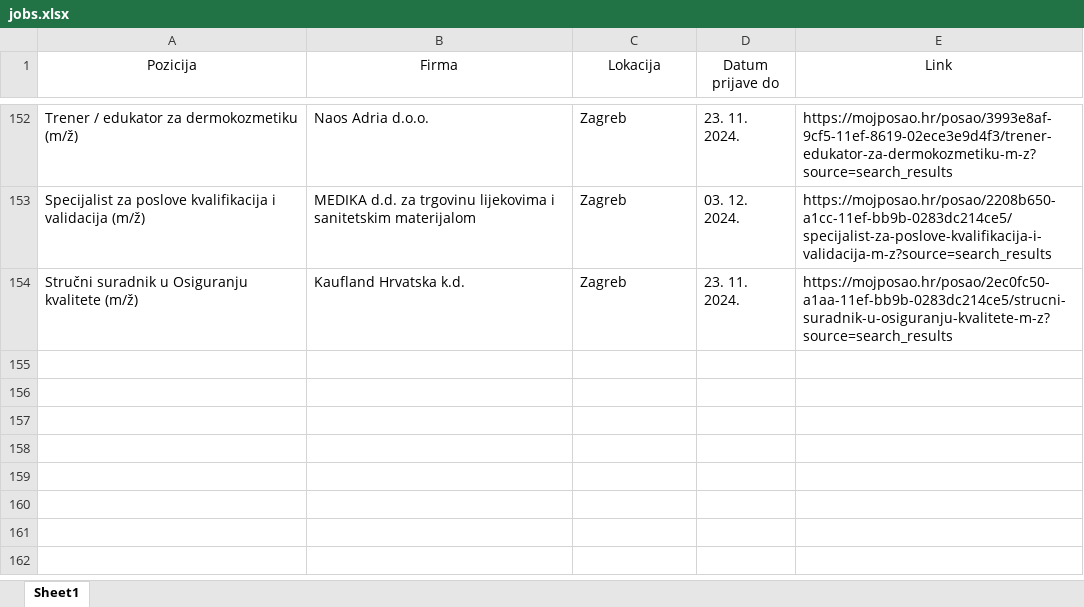
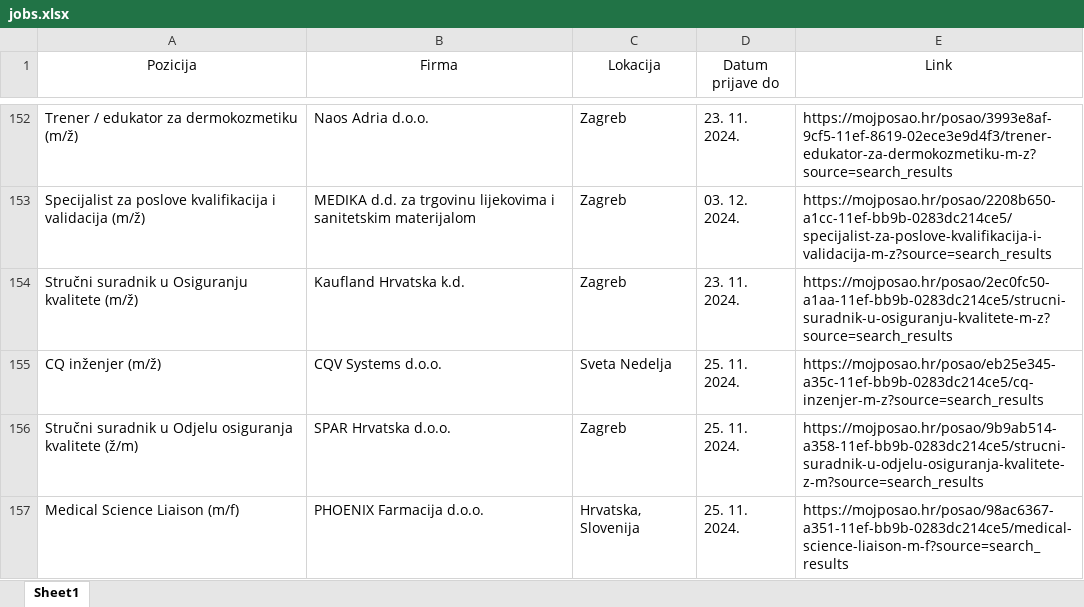
Before and after one commit to FraneCal/moj-posao-scraper, an Excel workbook: jobs.xlsx, sheet Sheet1, drawn as a sheet; only a part is shown, gaps mark what is left out; values as stored, in another font and other column widths than the file's, no borders; the diff names each change by its address in the sheet, - before the commit and + after, or states it on an @@ line.

```diff
--- a/jobs.xlsx (sheet Sheet1)
+++ b/jobs.xlsx (sheet Sheet1)
+row 155: CQ inženjer (m/ž) | CQV Systems d.o.o. | Sveta Nedelja | 25. 11. 2024. | https://mojposao.hr/posao/eb25e345-a35c-11ef-bb9b-0283dc214ce5/cq-inzenjer-m-z?source=search_results
+row 156: Stručni suradnik u Odjelu osiguranja kvalitete (ž/m) | SPAR Hrvatska d.o.o. | Zagreb | 25. 11. 2024. | https://mojposao.hr/posao/9b9ab514-a358-11ef-bb9b-0283dc214ce5/strucni-suradnik-u-odjelu-osiguranja-kvalitete-z-m?source=search_results
+row 157: Medical Science Liaison (m/f) | PHOENIX Farmacija d.o.o. | Hrvatska, Slovenija | 25. 11. 2024. | https://mojposao.hr/posao/98ac6367-a351-11ef-bb9b-0283dc214ce5/medical-science-liaison-m-f?source=search_results
```
